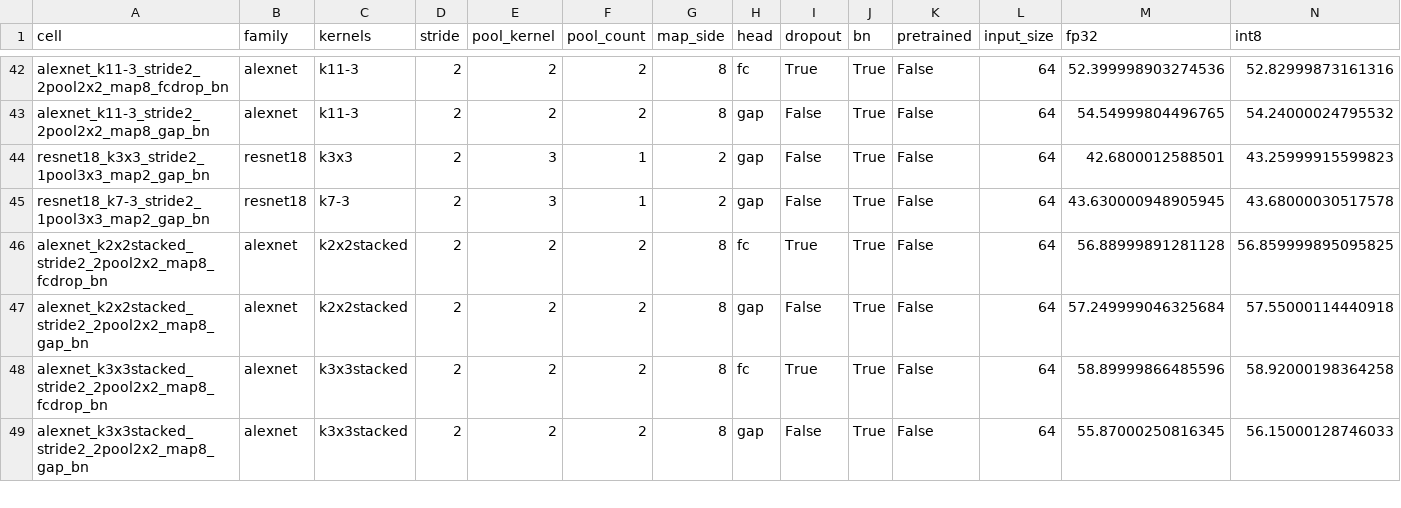
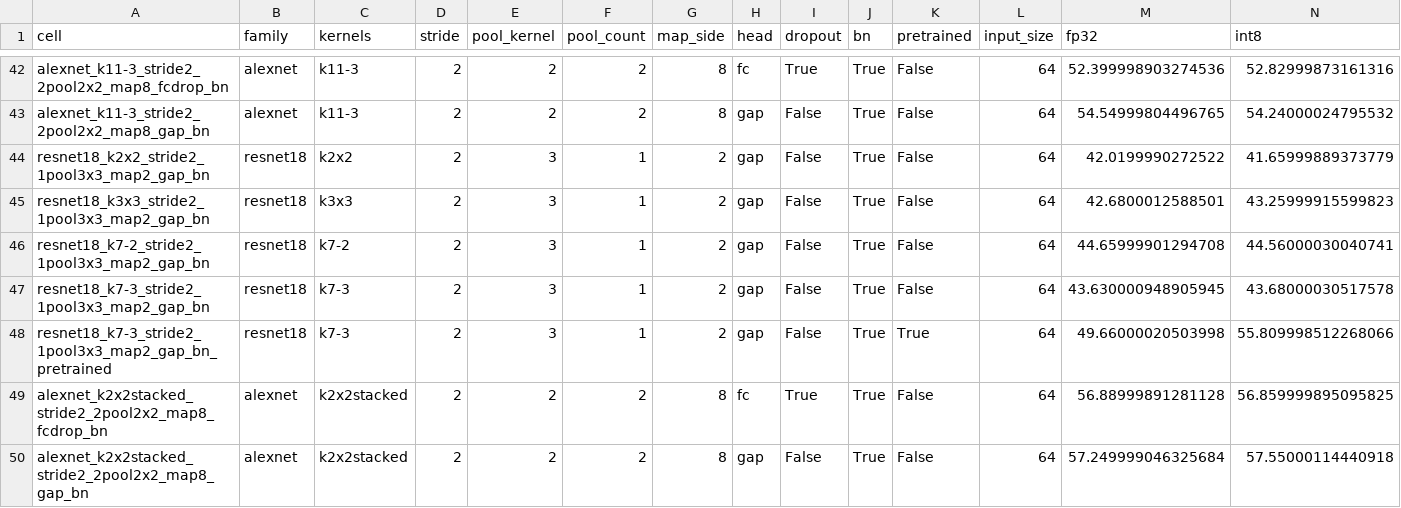
Before and after one commit to RafaelSdeS/dnn_study, a CSV file: results/phase_11_geometry_analysis/factorial_cells.csv, drawn as a sheet; only a part is shown, gaps mark what is left out; the shorter side is filled out with more unchanged rows; rows hold the shown columns only; the diff names each change by its address in the sheet, - before the commit and + after, or states it on an @@ line.

```diff
--- a/results/phase_11_geometry_analysis/factorial_cells.csv
+++ b/results/phase_11_geometry_analysis/factorial_cells.csv
+row 44: resnet18_k2x2_stride2_1pool3x3_map2_gap_bn | resnet18 | k2x2 | 2 | 3 | 1 | 2 | gap | False | True | False | 64 | 42.0199990272522 | 41.65999889373779
+row 46: resnet18_k7-2_stride2_1pool3x3_map2_gap_bn | resnet18 | k7-2 | 2 | 3 | 1 | 2 | gap | False | True | False | 64 | 44.65999901294708 | 44.56000030040741
+row 48: resnet18_k7-3_stride2_1pool3x3_map2_gap_bn_pretrained | resnet18 | k7-3 | 2 | 3 | 1 | 2 | gap | False | True | True | 64 | 49.66000020503998 | 55.809998512268066
```
Also changed, not shown: results/phase_11_geometry_analysis/all_runs.csv, results/phase_11_geometry_analysis/convergence.csv, 25 other files.
